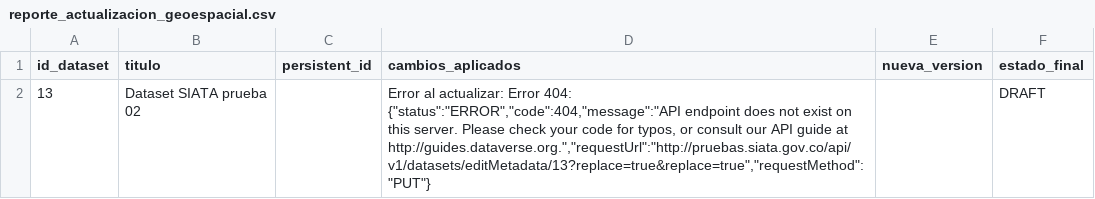
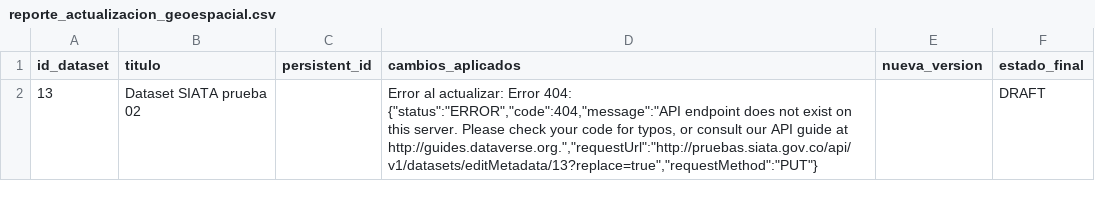
Before and after one commit to santiagoNS2/SIATA, a CSV file: punto4_actualizacion_geoespacial/salida/reporte_actualizacion_geoespacial.csv, drawn as a sheet.

Commit message:
punto 1

```diff
--- a/punto4_actualizacion_geoespacial/salida/reporte_actualizacion_geoespacial.csv
+++ b/punto4_actualizacion_geoespacial/salida/reporte_actualizacion_geoespacial.csv
@@ -1,2 +1,2 @@
 id_dataset,titulo,persistent_id,cambios_aplicados,nueva_version,estado_final
-13,Dataset SIATA prueba 02,,"Error al actualizar: Error 404: {""status"":""ERROR"",""code"":404,""message"":""API endpoint does not exist on this server. Please check your code for typos, or consult our API guide at http://guides.dataverse.org."",""requestUrl"":""http://pruebas.siata.gov.co/api/v1/datasets/editMetadata/13?replace=true&replace=true"",""requestMethod"":""PUT""}",,DRAFT
+13,Dataset SIATA prueba 02,,"Error al actualizar: Error 404: {""status"":""ERROR"",""code"":404,""message"":""API endpoint does not exist on this server. Please check your code for typos, or consult our API guide at http://guides.dataverse.org."",""requestUrl"":""http://pruebas.siata.gov.co/api/v1/datasets/editMetadata/13?replace=true"",""requestMethod"":""PUT""}",,DRAFT
```
Also changed, not shown: 3 other files.
